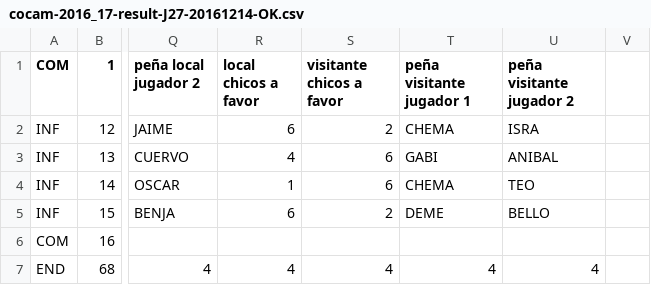
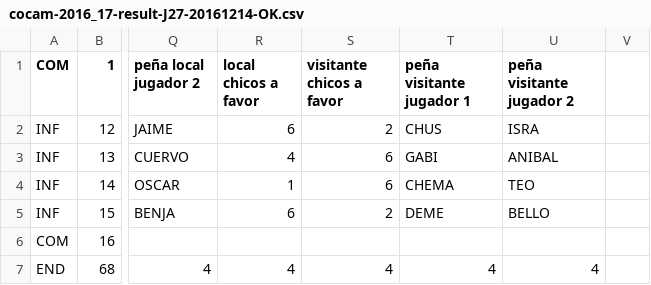
Before and after one commit to vetuster/cocam, a CSV file: cocam/resources/cocam-2016_17-result-J27-20161214-OK.csv, drawn as a sheet; only a part is shown, gaps mark what is left out; the diff names each change by its address in the sheet, - before the commit and + after, or states it on an @@ line.

Commit message:
J27. FRAN-JAIME vs CHEMA-ISRA, lo correcto es CHUS-ISRA.

```diff
--- a/cocam/resources/cocam-2016_17-result-J27-20161214-OK.csv
+++ b/cocam/resources/cocam-2016_17-result-J27-20161214-OK.csv
-T2 (peña visitante jugador 1): CHEMA
+T2 (peña visitante jugador 1): CHUS
```
